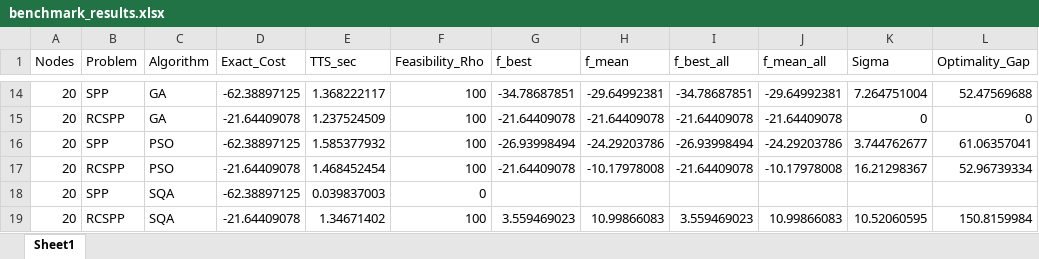
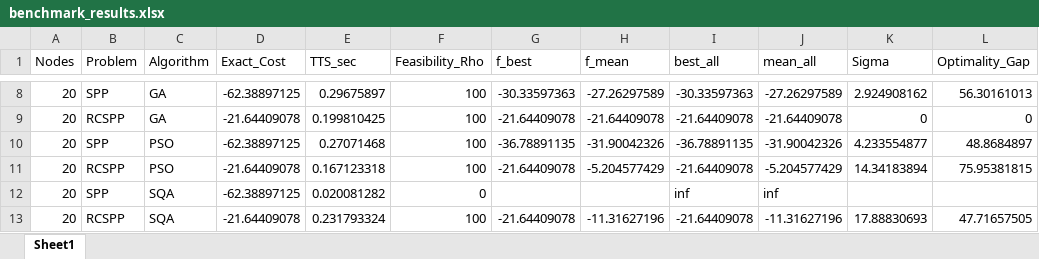
Before and after one commit to appsaprinsky/simulation_study_SPP_RCSPP, an Excel workbook: results/graphs_non_dag/benchmark_results.xlsx, sheet Sheet1, drawn as a sheet; only a part is shown, gaps mark what is left out; values as stored, in another font and other column widths than the file's, no borders; addresses are those after the commit; the diff covers the shown part only; the diff names each change by its address in the sheet, - before the commit and + after, or states it on an @@ line.

```diff
--- a/results/graphs_non_dag/benchmark_results.xlsx (sheet Sheet1)
+++ b/results/graphs_non_dag/benchmark_results.xlsx (sheet Sheet1)
-I1: f_best_all
+I1: best_all
-J1: f_mean_all
+J1: mean_all
-E8 (TTS_sec): 1.368222117
+E8 (TTS_sec): 0.29675897
-G8 (f_best): -34.78687851
+G8 (f_best): -30.33597363
-H8 (f_mean): -29.64992381
+H8 (f_mean): -27.26297589
-I8 (best_all): -34.78687851
+I8 (best_all): -30.33597363
-J8 (mean_all): -29.64992381
+J8 (mean_all): -27.26297589
-K8 (Sigma): 7.264751004
+K8 (Sigma): 2.924908162
-L8 (Optimality_Gap): 52.47569688
+L8 (Optimality_Gap): 56.30161013
-E9 (TTS_sec): 1.237524509
+E9 (TTS_sec): 0.199810425
-E10 (TTS_sec): 1.585377932
+E10 (TTS_sec): 0.27071468
-G10 (f_best): -26.93998494
+G10 (f_best): -36.78891135
-H10 (f_mean): -24.29203786
+H10 (f_mean): -31.90042326
-I10 (best_all): -26.93998494
+I10 (best_all): -36.78891135
-J10 (mean_all): -24.29203786
+J10 (mean_all): -31.90042326
-K10 (Sigma): 3.744762677
+K10 (Sigma): 4.233554877
-L10 (Optimality_Gap): 61.06357041
+L10 (Optimality_Gap): 48.8684897
-E11 (TTS_sec): 1.468452454
+E11 (TTS_sec): 0.167123318
-H11 (f_mean): -10.17978008
+H11 (f_mean): -5.204577429
-J11 (mean_all): -10.17978008
+J11 (mean_all): -5.204577429
-K11 (Sigma): 16.21298367
+K11 (Sigma): 14.34183894
-L11 (Optimality_Gap): 52.96739334
+L11 (Optimality_Gap): 75.95381815
-E12 (TTS_sec): 0.039837003
+E12 (TTS_sec): 0.020081282
-I12 (best_all): (empty)
+I12 (best_all): inf
-J12 (mean_all): (empty)
+J12 (mean_all): inf
-E13 (TTS_sec): 1.34671402
+E13 (TTS_sec): 0.231793324
-G13 (f_best): 3.559469023
+G13 (f_best): -21.64409078
-H13 (f_mean): 10.99866083
+H13 (f_mean): -11.31627196
-I13 (best_all): 3.559469023
+I13 (best_all): -21.64409078
-J13 (mean_all): 10.99866083
+J13 (mean_all): -11.31627196
-K13 (Sigma): 10.52060595
+K13 (Sigma): 17.88830693
-L13 (Optimality_Gap): 150.8159984
+L13 (Optimality_Gap): 47.71657505
```
Also changed, not shown: 30 removed rows and 140 edited cells elsewhere in this sheet, results/graphs/benchmark_results.xlsx, 12 other files.
